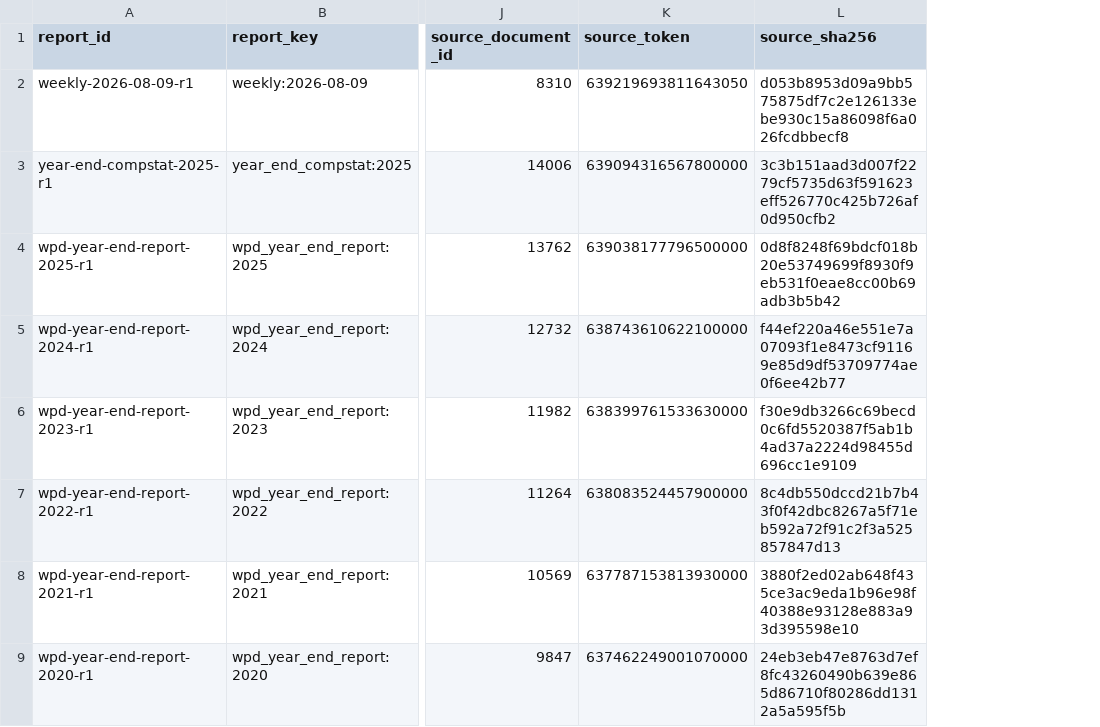
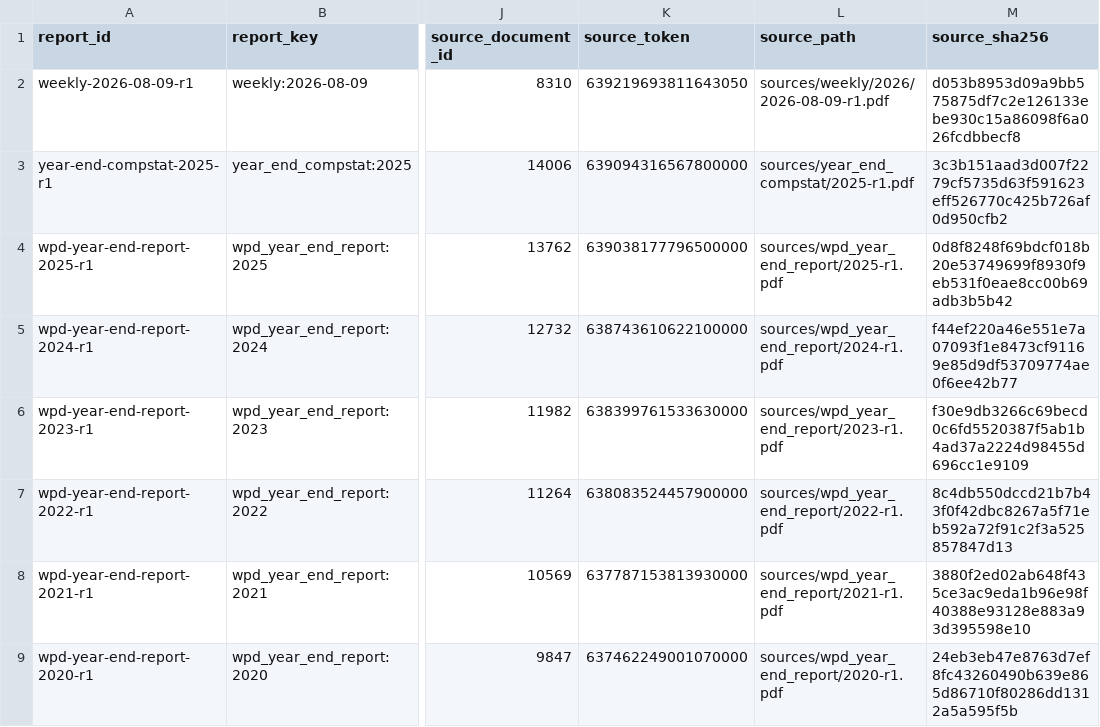
Before and after one commit to theurbanresident/CompStat-archive, a CSV file: catalog/reports.csv, drawn as a sheet; only a part is shown, gaps mark what is left out; the diff names each change by its address in the sheet, - before the commit and + after, or states it on an @@ line.

```diff
--- a/catalog/reports.csv
+++ b/catalog/reports.csv
+column L (source_path), rows 2-9: sources/weekly/2026/2026-08-09-r1.pdf | sources/year_end_compstat/2025-r1.pdf | sources/wpd_year_end_report/2025-r1.pdf | sources/wpd_year_end_report/2024-r1.pdf | sources/wpd_year_end_report/2023-r1.pdf | sources/wpd_year_end_report/2022-r1.pdf | sources/wpd_year_end_report/2021-r1.pdf | sources/wpd_year_end_report/2020-r1.pdf
```
Also changed, not shown: 24 other files.
